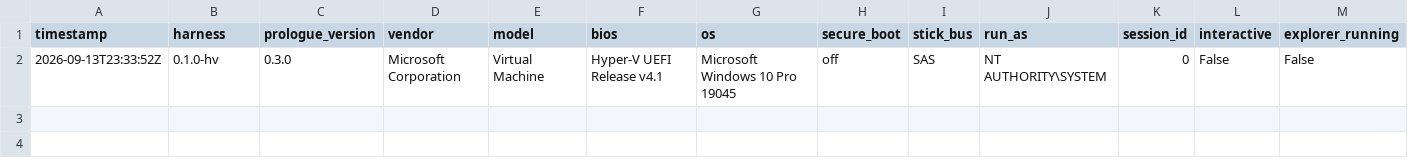
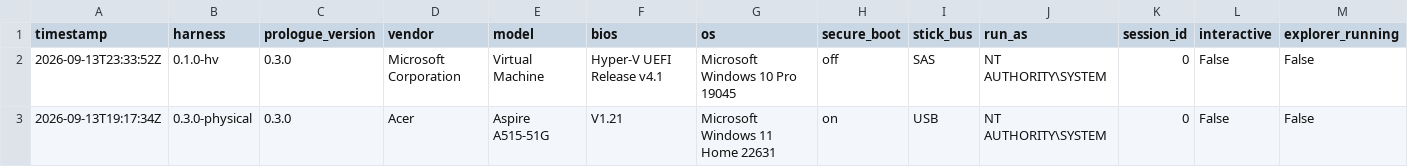
Before and after one commit to addlatt/upgrade_, a CSV file: docs/validation-results/walkaway-probe.csv, drawn as a sheet; only a part is shown; rows hold the shown columns only; the diff names each change by its address in the sheet, - before the commit and + after, or states it on an @@ line.

```diff
--- a/docs/validation-results/walkaway-probe.csv
+++ b/docs/validation-results/walkaway-probe.csv
+row 3: 2026-09-13T19:17:34Z | 0.3.0-physical | 0.3.0 | Acer | Aspire A515-51G | V1.21 | Microsoft Windows 11 Home 22631 | on | USB | NT AUTHORITY\SYSTEM | 0 | False | False
```
Also changed, not shown: 3 other files.
